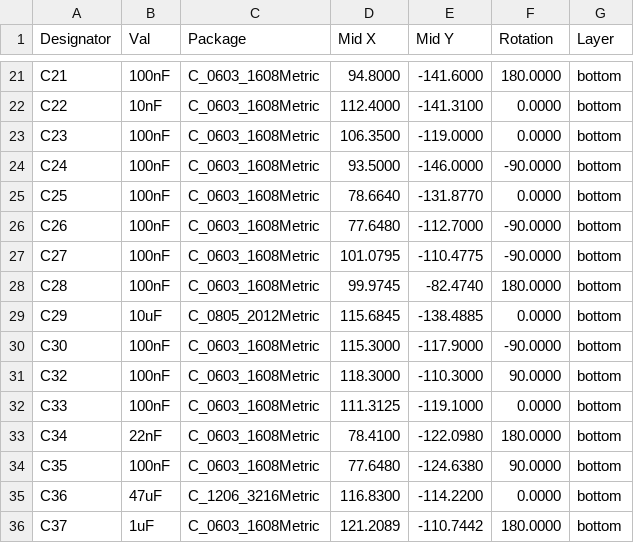
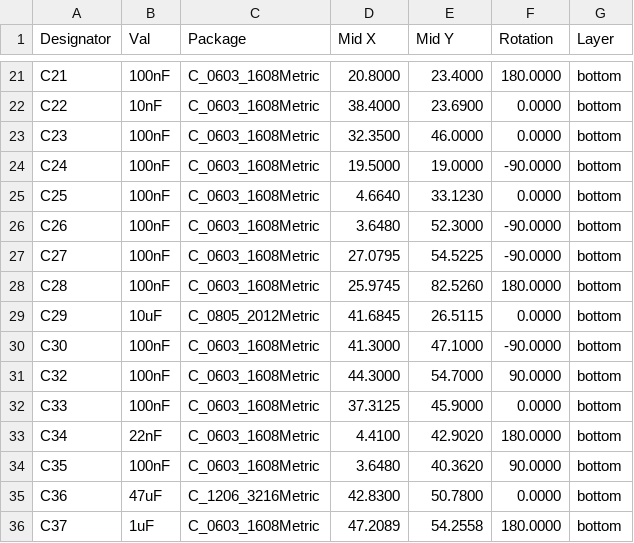
Before and after one commit to roman-dvorak/OpenThereminV4, a CSV file: Electronics_out/manuf/PnP/OpenThereminV4-bottom_pos_cpl.csv, drawn as a sheet; only a part is shown, gaps mark what is left out; the diff covers the shown part only.

```diff
--- a/Electronics_out/manuf/PnP/OpenThereminV4-bottom_pos_cpl.csv
+++ b/Electronics_out/manuf/PnP/OpenThereminV4-bottom_pos_cpl.csv
@@ -21,16 +21,16 @@ Designator,Val,Package,Mid X,Mid Y,Rotation,Layer
-"C21","100nF","C_0603_1608Metric",94.8000,-141.6000,180.0000,bottom
-"C22","10nF","C_0603_1608Metric",112.4000,-141.3100,0.0000,bottom
-"C23","100nF","C_0603_1608Metric",106.3500,-119.0000,0.0000,bottom
-"C24","100nF","C_0603_1608Metric",93.5000,-146.0000,-90.0000,bottom
-"C25","100nF","C_0603_1608Metric",78.6640,-131.8770,0.0000,bottom
-"C26","100nF","C_0603_1608Metric",77.6480,-112.7000,-90.0000,bottom
-"C27","100nF","C_0603_1608Metric",101.0795,-110.4775,-90.0000,bottom
-"C28","100nF","C_0603_1608Metric",99.9745,-82.4740,180.0000,bottom
-"C29","10uF","C_0805_2012Metric",115.6845,-138.4885,0.0000,bottom
-"C30","100nF","C_0603_1608Metric",115.3000,-117.9000,-90.0000,bottom
-"C32","100nF","C_0603_1608Metric",118.3000,-110.3000,90.0000,bottom
-"C33","100nF","C_0603_1608Metric",111.3125,-119.1000,0.0000,bottom
-"C34","22nF","C_0603_1608Metric",78.4100,-122.0980,180.0000,bottom
-"C35","100nF","C_0603_1608Metric",77.6480,-124.6380,90.0000,bottom
-"C36","47uF","C_1206_3216Metric",116.8300,-114.2200,0.0000,bottom
-"C37","1uF","C_0603_1608Metric",121.2089,-110.7442,180.0000,bottom
+"C21","100nF","C_0603_1608Metric",20.8000,23.4000,180.0000,bottom
+"C22","10nF","C_0603_1608Metric",38.4000,23.6900,0.0000,bottom
+"C23","100nF","C_0603_1608Metric",32.3500,46.0000,0.0000,bottom
+"C24","100nF","C_0603_1608Metric",19.5000,19.0000,-90.0000,bottom
+"C25","100nF","C_0603_1608Metric",4.6640,33.1230,0.0000,bottom
+"C26","100nF","C_0603_1608Metric",3.6480,52.3000,-90.0000,bottom
+"C27","100nF","C_0603_1608Metric",27.0795,54.5225,-90.0000,bottom
+"C28","100nF","C_0603_1608Metric",25.9745,82.5260,180.0000,bottom
+"C29","10uF","C_0805_2012Metric",41.6845,26.5115,0.0000,bottom
+"C30","100nF","C_0603_1608Metric",41.3000,47.1000,-90.0000,bottom
+"C32","100nF","C_0603_1608Metric",44.3000,54.7000,90.0000,bottom
+"C33","100nF","C_0603_1608Metric",37.3125,45.9000,0.0000,bottom
+"C34","22nF","C_0603_1608Metric",4.4100,42.9020,180.0000,bottom
+"C35","100nF","C_0603_1608Metric",3.6480,40.3620,90.0000,bottom
+"C36","47uF","C_1206_3216Metric",42.8300,50.7800,0.0000,bottom
+"C37","1uF","C_0603_1608Metric",47.2089,54.2558,180.0000,bottom
```
Also changed, not shown: 126 edited cells elsewhere in this file, Electronics_out/manuf/OpenThereminV4-both_pos.csv, 32 other files.
